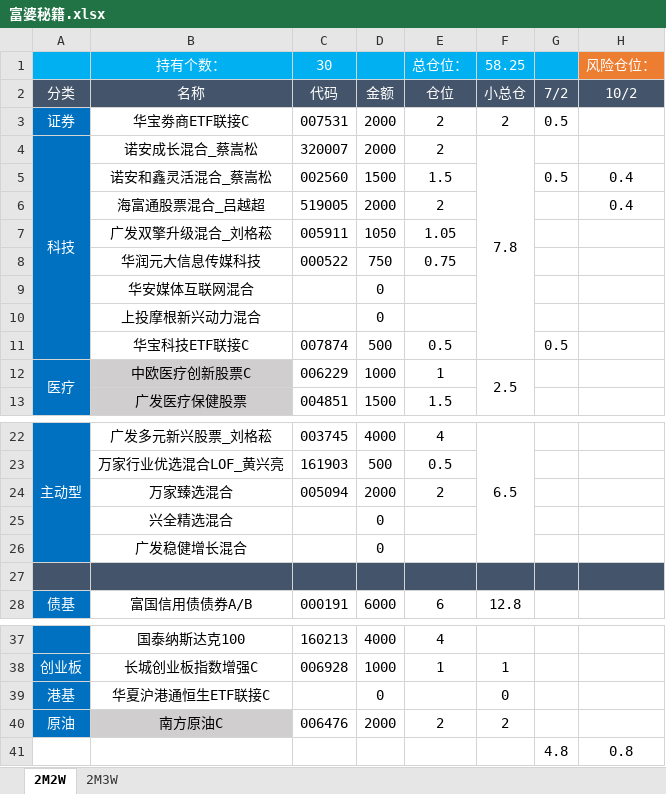
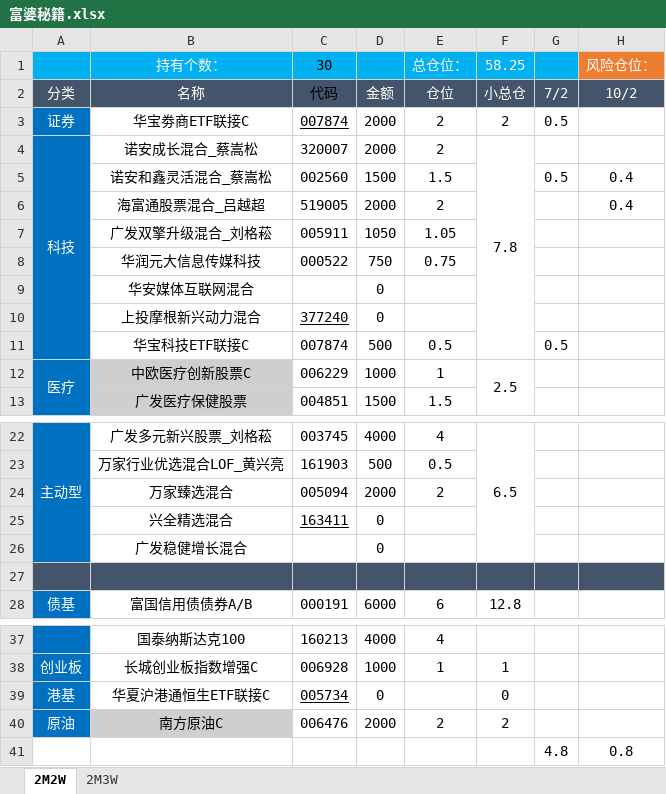
Before and after one commit to HUT-Eleven/CodeDaily, an Excel workbook: 富婆秘籍/富婆秘籍.xlsx, sheet 2M2W, drawn as a sheet; only a part is shown, gaps mark what is left out; values as stored, in another font and other column widths than the file's, no borders; conditional formats not drawn; the diff names each change by its address in the sheet, - before the commit and + after, or states it on an @@ line.

```diff
--- a/富婆秘籍/富婆秘籍.xlsx (sheet 2M2W)
+++ b/富婆秘籍/富婆秘籍.xlsx (sheet 2M2W)
-C1:C2 text colour: #FFFFFF
+C1:C2 text colour: black
-C3: 007531
+C3: 007874
-C3 underline: off
+C3 underline: on
-C10: (empty)
+C10: 377240
-C25: (empty)
+C25: 163411
-C39: (empty)
+C39: 005734
```
Also changed, not shown: sheet 2M3W.
